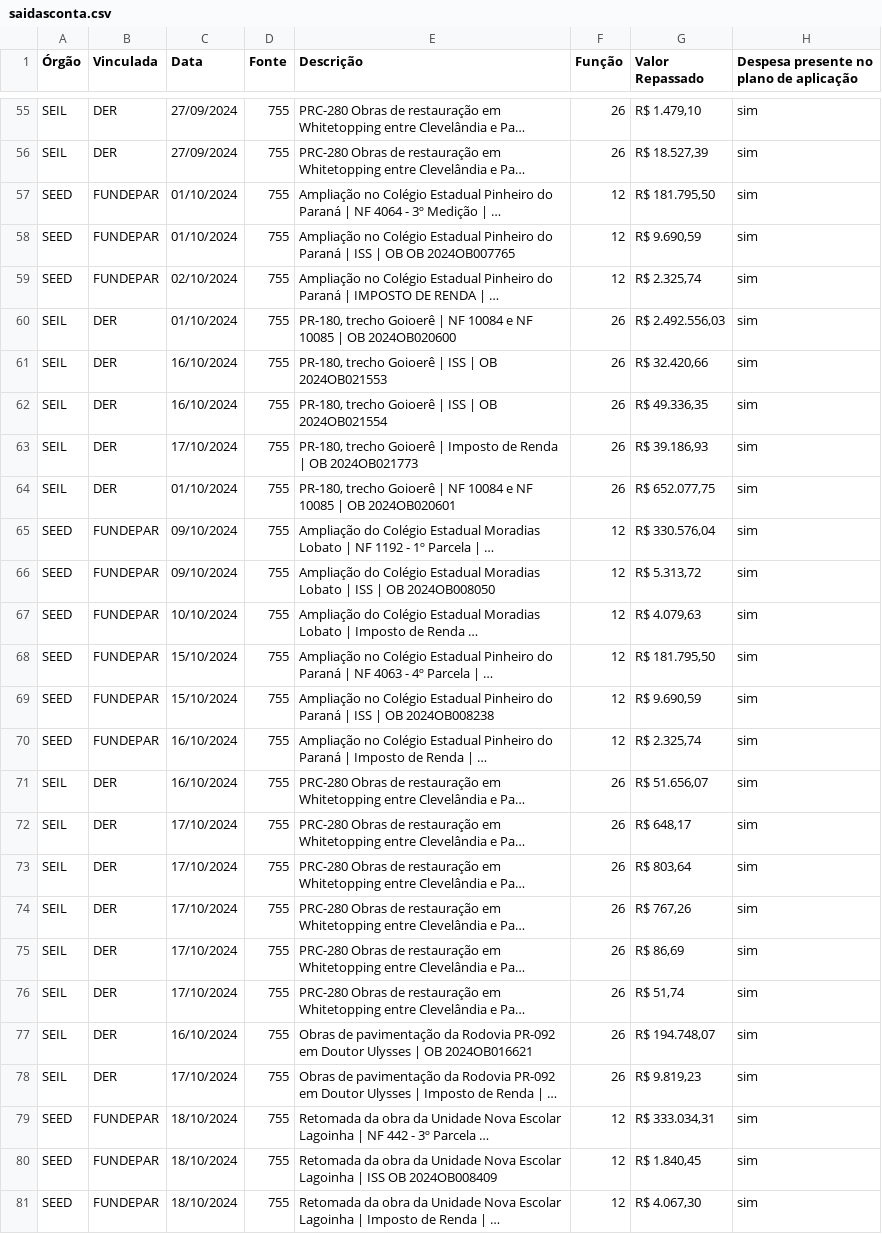
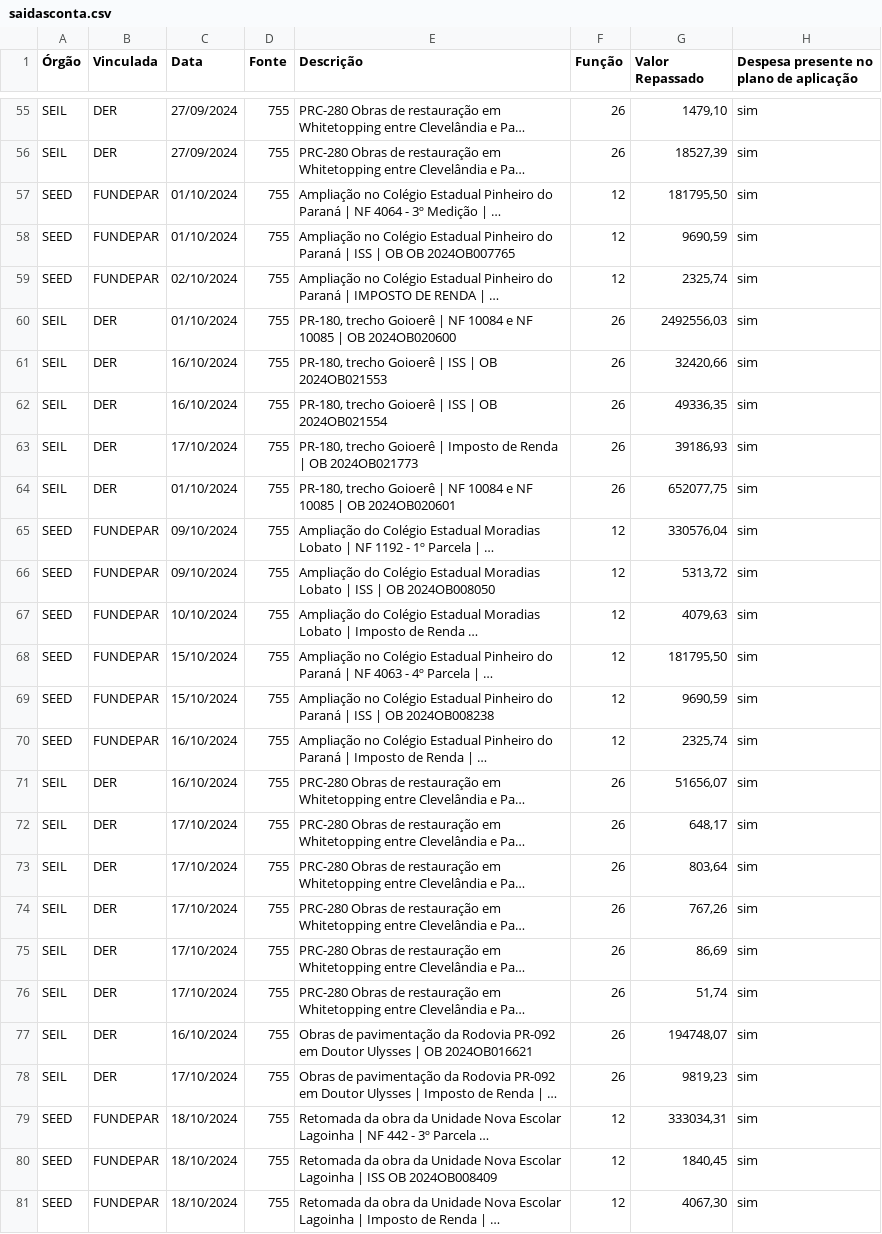
Before and after one commit to viniciusfredrich/dashCopel, a CSV file: data/saidasconta.csv, drawn as a sheet; only a part is shown, gaps mark what is left out; long unchanged cells end in …; the diff covers the shown part only; the diff names each change by its address in the sheet, - before the commit and + after, or states it on an @@ line.

```diff
--- a/data/saidasconta.csv
+++ b/data/saidasconta.csv
-G55 (Valor Repassado): R$ 1.479,10
+G55 (Valor Repassado): 1479,10
-G56 (Valor Repassado): R$ 18.527,39
+G56 (Valor Repassado): 18527,39
-G57 (Valor Repassado): R$ 181.795,50
+G57 (Valor Repassado): 181795,50
-G58 (Valor Repassado): R$ 9.690,59
+G58 (Valor Repassado): 9690,59
-G59 (Valor Repassado): R$ 2.325,74
+G59 (Valor Repassado): 2325,74
-G60 (Valor Repassado): R$ 2.492.556,03
+G60 (Valor Repassado): 2492556,03
-G61 (Valor Repassado): R$ 32.420,66
+G61 (Valor Repassado): 32420,66
-G62 (Valor Repassado): R$ 49.336,35
+G62 (Valor Repassado): 49336,35
-G63 (Valor Repassado): R$ 39.186,93
+G63 (Valor Repassado): 39186,93
-G64 (Valor Repassado): R$ 652.077,75
+G64 (Valor Repassado): 652077,75
-G65 (Valor Repassado): R$ 330.576,04
+G65 (Valor Repassado): 330576,04
-G66 (Valor Repassado): R$ 5.313,72
+G66 (Valor Repassado): 5313,72
-G67 (Valor Repassado): R$ 4.079,63
+G67 (Valor Repassado): 4079,63
-G68 (Valor Repassado): R$ 181.795,50
+G68 (Valor Repassado): 181795,50
-G69 (Valor Repassado): R$ 9.690,59
+G69 (Valor Repassado): 9690,59
-G70 (Valor Repassado): R$ 2.325,74
+G70 (Valor Repassado): 2325,74
-G71 (Valor Repassado): R$ 51.656,07
+G71 (Valor Repassado): 51656,07
-G72 (Valor Repassado): R$ 648,17
+G72 (Valor Repassado): 648,17
-G73 (Valor Repassado): R$ 803,64
+G73 (Valor Repassado): 803,64
-G74 (Valor Repassado): R$ 767,26
+G74 (Valor Repassado): 767,26
-G75 (Valor Repassado): R$ 86,69
+G75 (Valor Repassado): 86,69
-G76 (Valor Repassado): R$ 51,74
+G76 (Valor Repassado): 51,74
-G77 (Valor Repassado): R$ 194.748,07
+G77 (Valor Repassado): 194748,07
-G78 (Valor Repassado): R$ 9.819,23
+G78 (Valor Repassado): 9819,23
-G79 (Valor Repassado): R$ 333.034,31
+G79 (Valor Repassado): 333034,31
-G80 (Valor Repassado): R$ 1.840,45
+G80 (Valor Repassado): 1840,45
-G81 (Valor Repassado): R$ 4.067,30
+G81 (Valor Repassado): 4067,30
```
Also changed, not shown: 172 edited cells elsewhere in this file, data/detalhado.csv, data/fluxomensal.csv, 3 other files.
